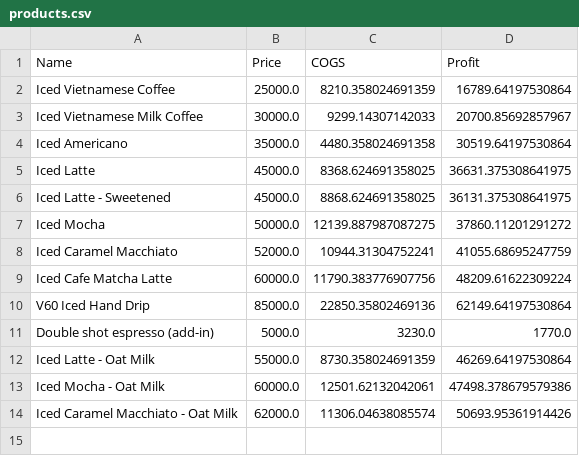
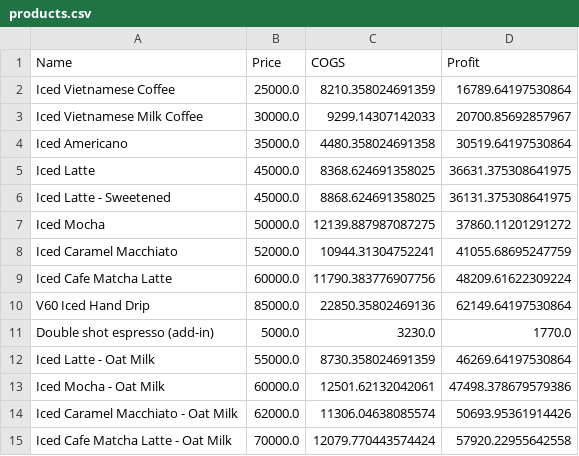
Before and after one commit to johnha912/theta-coffee-lab, a CSV file: data/products.csv, drawn as a sheet; the diff names each change by its address in the sheet, - before the commit and + after, or states it on an @@ line.

```diff
--- a/data/products.csv
+++ b/data/products.csv
+row 15: Iced Cafe Matcha Latte - Oat Milk | 70000.0 | 12079.770443574424 | 57920.22955642558
```
Also changed, not shown: data/product_recipe.csv, 1 other file.
